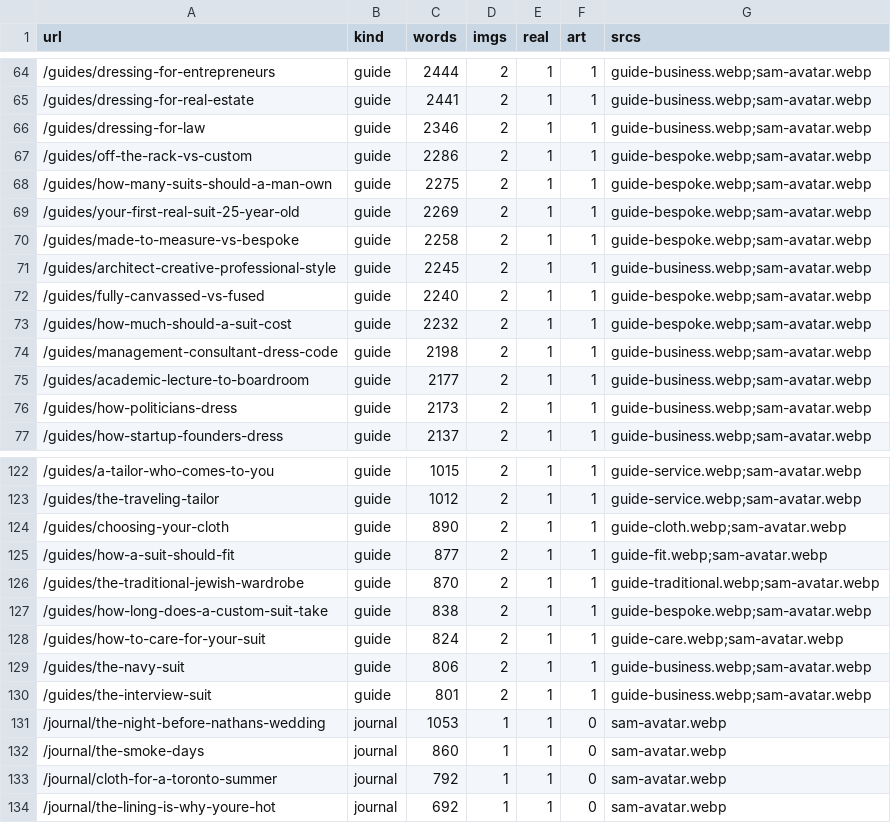
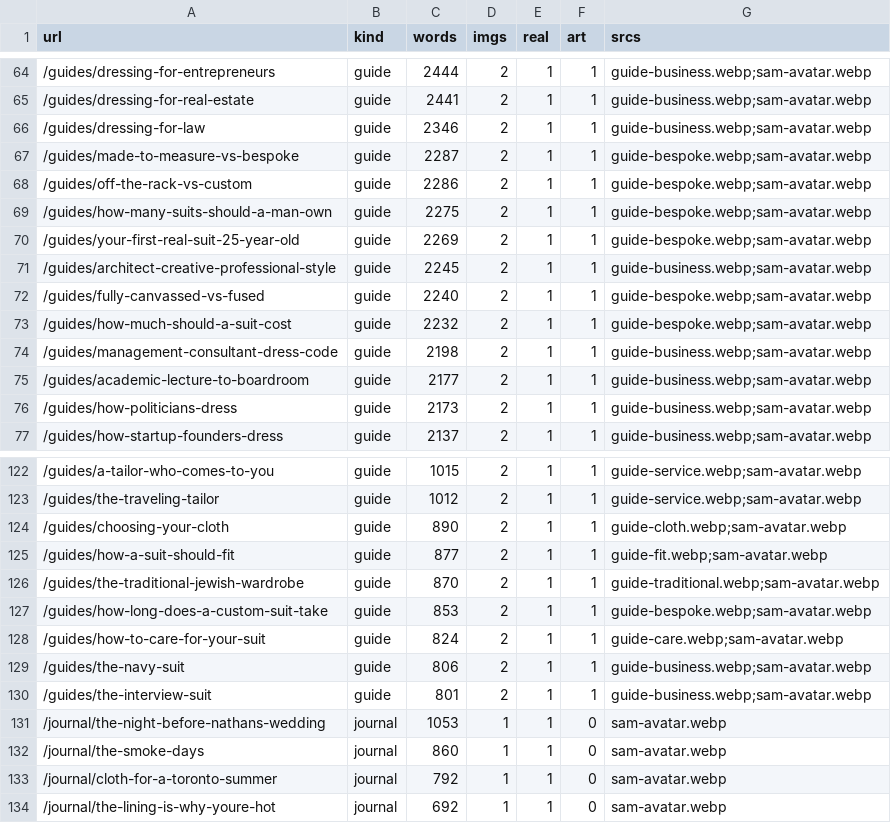
Before and after one commit to talkerstein/sams-menswear, a CSV file: docs/photo-audit.csv, drawn as a sheet; only a part is shown, gaps mark what is left out; the diff covers the shown part only.

```diff
--- a/docs/photo-audit.csv
+++ b/docs/photo-audit.csv
@@ -66,2 +66,3 @@ url,kind,words,imgs,real,art,srcs
 /guides/dressing-for-law,guide,2346,2,1,1,guide-business.webp;sam-avatar.webp
+/guides/made-to-measure-vs-bespoke,guide,2287,2,1,1,guide-bespoke.webp;sam-avatar.webp
 /guides/off-the-rack-vs-custom,guide,2286,2,1,1,guide-bespoke.webp;sam-avatar.webp
@@ -69,3 +70,2 @@ url,kind,words,imgs,real,art,srcs
 /guides/your-first-real-suit-25-year-old,guide,2269,2,1,1,guide-bespoke.webp;sam-avatar.webp
-/guides/made-to-measure-vs-bespoke,guide,2258,2,1,1,guide-bespoke.webp;sam-avatar.webp
 /guides/architect-creative-professional-style,guide,2245,2,1,1,guide-business.webp;sam-avatar.webp
@@ -126,3 +126,3 @@ url,kind,words,imgs,real,art,srcs
 /guides/the-traditional-jewish-wardrobe,guide,870,2,1,1,guide-traditional.webp;sam-avatar.webp
-/guides/how-long-does-a-custom-suit-take,guide,838,2,1,1,guide-bespoke.webp;sam-avatar.webp
+/guides/how-long-does-a-custom-suit-take,guide,853,2,1,1,guide-bespoke.webp;sam-avatar.webp
 /guides/how-to-care-for-your-suit,guide,824,2,1,1,guide-care.webp;sam-avatar.webp
```
Also changed, not shown: 10 added rows, 10 removed rows and 17 edited cells elsewhere in this file, 5 other files.
